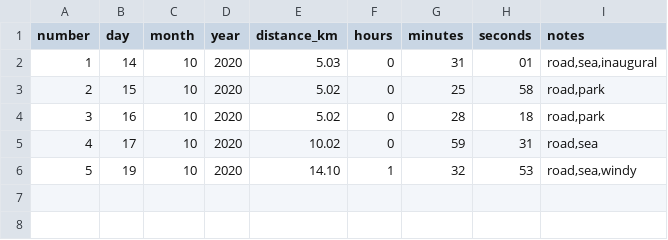
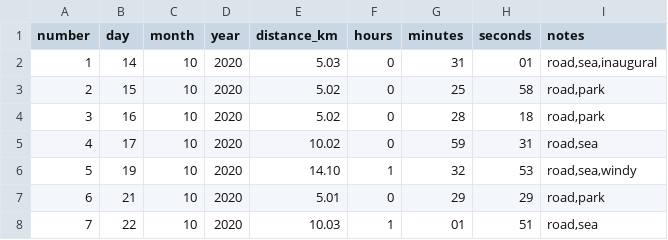
Before and after one commit to ADBond/run-stats, a CSV file: runs.csv, drawn as a sheet; the diff names each change by its address in the sheet, - before the commit and + after, or states it on an @@ line.

Commit message:
just couple more runs logged

```diff
--- a/runs.csv
+++ b/runs.csv
+row 7: 6 | 21 | 10 | 2020 | 5.01 | 0 | 29 | 29 | road,park
+row 8: 7 | 22 | 10 | 2020 | 10.03 | 1 | 01 | 51 | road,sea
```
